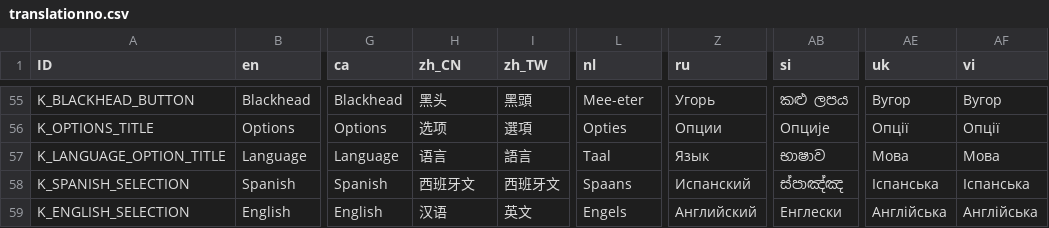
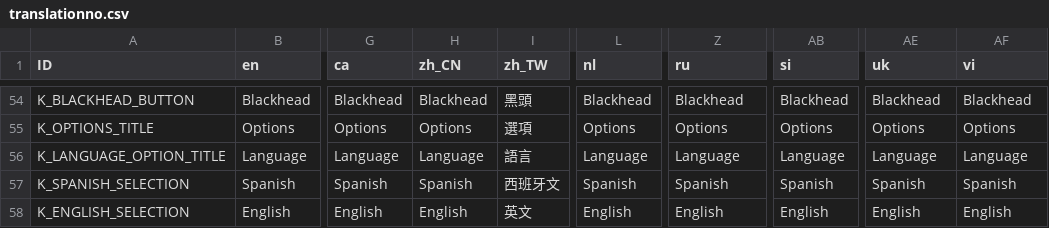
Before and after one commit to Crazy-Marvin/PimplePopper, a CSV file: assets/i18n/translationno.csv, drawn as a sheet; only a part is shown, gaps mark what is left out; addresses are those after the commit; the diff covers the shown part only; the diff names each change by its address in the sheet, - before the commit and + after, or states it on an @@ line.

Commit message:
[Crowdin] Update translations (Norwegian) translation.csv

```diff
--- a/assets/i18n/translationno.csv
+++ b/assets/i18n/translationno.csv
-H54 (zh_CN): 黑头
+H54 (zh_CN): Blackhead
-L54 (nl): Mee-eter
+L54 (nl): Blackhead
-Z54 (ru): Угорь
+Z54 (ru): Blackhead
-AB54 (si): කළු ලපය
+AB54 (si): Blackhead
-AE54 (uk): Вугор
+AE54 (uk): Blackhead
-AF54 (vi): Вугор
+AF54 (vi): Blackhead
-H55 (zh_CN): 选项
+H55 (zh_CN): Options
-L55 (nl): Opties
+L55 (nl): Options
-Z55 (ru): Опции
+Z55 (ru): Options
-AB55 (si): Опције
+AB55 (si): Options
-AE55 (uk): Опції
+AE55 (uk): Options
-AF55 (vi): Опції
+AF55 (vi): Options
-H56 (zh_CN): 语言
+H56 (zh_CN): Language
-L56 (nl): Taal
+L56 (nl): Language
-Z56 (ru): Язык
+Z56 (ru): Language
-AB56 (si): භාෂාව
+AB56 (si): Language
-AE56 (uk): Мова
+AE56 (uk): Language
-AF56 (vi): Мова
+AF56 (vi): Language
-H57 (zh_CN): 西班牙文
+H57 (zh_CN): Spanish
-L57 (nl): Spaans
+L57 (nl): Spanish
-Z57 (ru): Испанский
+Z57 (ru): Spanish
-AB57 (si): ස්පාඤ්ඤ
+AB57 (si): Spanish
-AE57 (uk): Іспанська
+AE57 (uk): Spanish
-AF57 (vi): Іспанська
+AF57 (vi): Spanish
-H58 (zh_CN): 汉语
+H58 (zh_CN): English
-L58 (nl): Engels
+L58 (nl): English
-Z58 (ru): Английский
+Z58 (ru): English
-AB58 (si): Енглески
+AB58 (si): English
-AE58 (uk): Англійська
+AE58 (uk): English
-AF58 (vi): Англійська
+AF58 (vi): English
```
Also changed, not shown: 4 added rows, 1 removed row and 52 edited cells elsewhere in this file.
